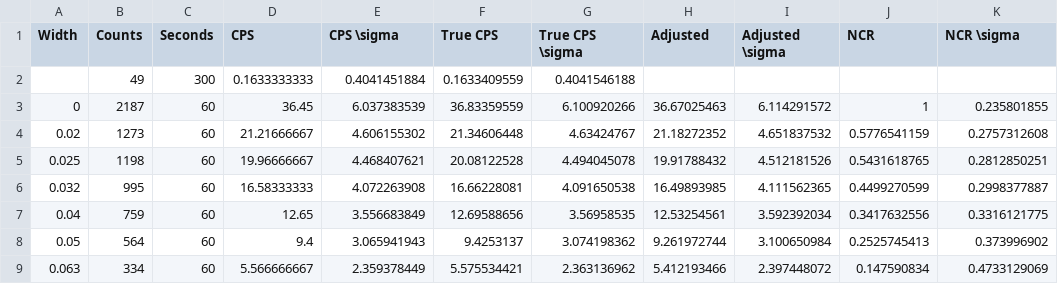
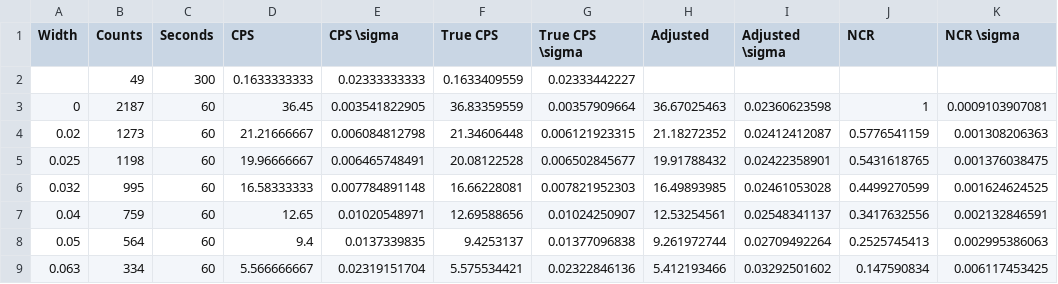
Before and after one commit to quantumish/nuclearlab, a CSV file: aluminumgreen.csv, drawn as a sheet; only a part is shown; the diff covers the shown part only.

```diff
--- a/aluminumgreen.csv
+++ b/aluminumgreen.csv
@@ -1,9 +1,9 @@
 Width,Counts,Seconds,CPS,CPS \sigma,True CPS,True CPS \sigma,Adjusted,Adjusted \sigma,NCR,NCR \sigma
-,49,300,0.1633333333,0.4041451884,0.1633409559,0.4041546188,,,,
-0,2187,60,36.45,6.037383539,36.83359559,6.100920266,36.67025463,6.114291572,1,0.235801855
-0.02,1273,60,21.21666667,4.606155302,21.34606448,4.63424767,21.18272352,4.651837532,0.5776541159,0.2757312608
-0.025,1198,60,19.96666667,4.468407621,20.08122528,4.494045078,19.91788432,4.512181526,0.5431618765,0.2812850251
-0.032,995,60,16.58333333,4.072263908,16.66228081,4.091650538,16.49893985,4.111562365,0.4499270599,0.2998377887
-0.04,759,60,12.65,3.556683849,12.69588656,3.56958535,12.53254561,3.592392034,0.3417632556,0.3316121775
-0.05,564,60,9.4,3.065941943,9.4253137,3.074198362,9.261972744,3.100650984,0.2525745413,0.373996902
-0.063,334,60,5.566666667,2.359378449,5.575534421,2.363136962,5.412193466,2.397448072,0.147590834,0.4733129069
+,49,300,0.1633333333,0.02333333333,0.1633409559,0.02333442227,,,,
+0,2187,60,36.45,0.003541822905,36.83359559,0.00357909664,36.67025463,0.02360623598,1,0.0009103907081
+0.02,1273,60,21.21666667,0.006084812798,21.34606448,0.006121923315,21.18272352,0.02412412087,0.5776541159,0.001308206363
+0.025,1198,60,19.96666667,0.006465748491,20.08122528,0.006502845677,19.91788432,0.02422358901,0.5431618765,0.001376038475
+0.032,995,60,16.58333333,0.007784891148,16.66228081,0.007821952303,16.49893985,0.02461053028,0.4499270599,0.001624624525
+0.04,759,60,12.65,0.01020548971,12.69588656,0.01024250907,12.53254561,0.02548341137,0.3417632556,0.002132846591
+0.05,564,60,9.4,0.0137339835,9.4253137,0.01377096838,9.261972744,0.02709492264,0.2525745413,0.002995386063
+0.063,334,60,5.566666667,0.02319151704,5.575534421,0.02322846136,5.412193466,0.03292501602,0.147590834,0.006117453425
```
Also changed, not shown: 16 edited cells elsewhere in this file, leadorange.csv.
